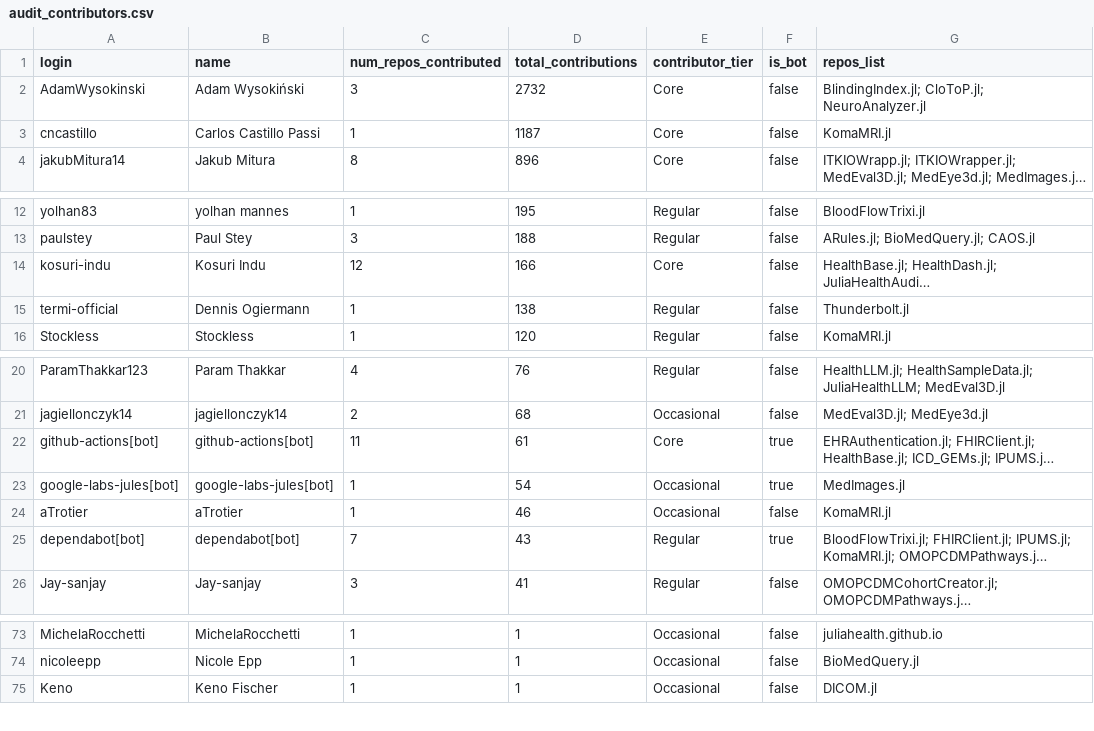
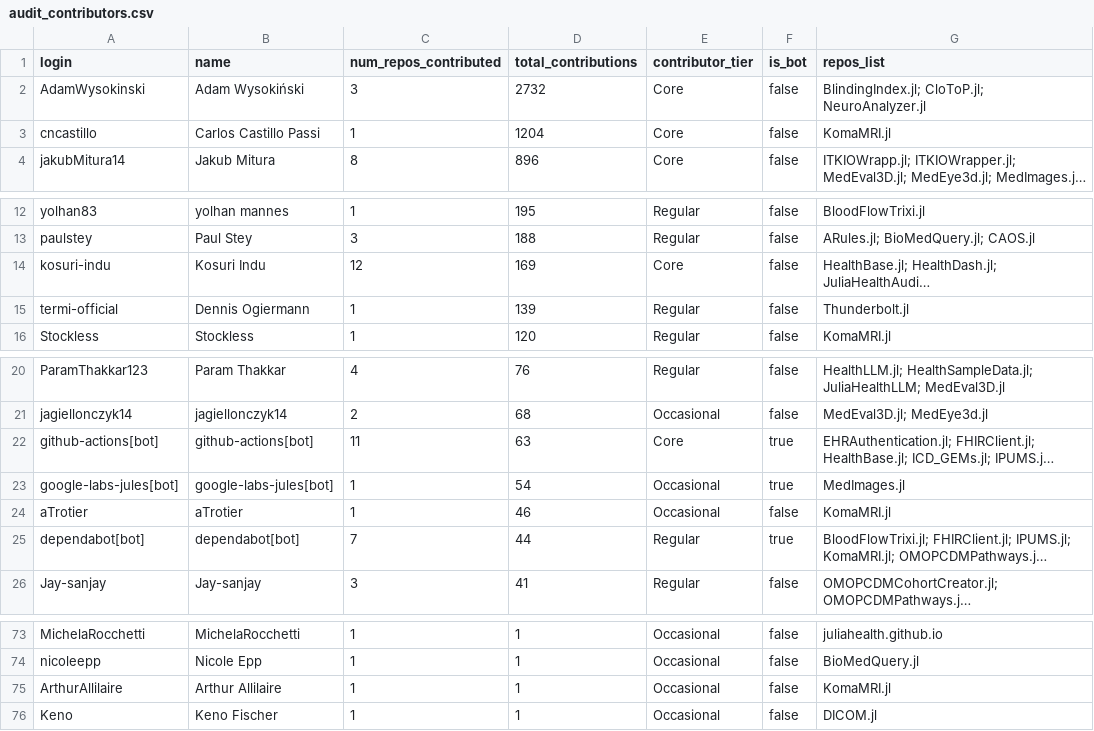
Before and after one commit to JuliaHealth/juliahealth.github.io, a CSV file: assets/data/audit/results/audit_contributors.csv, drawn as a sheet; only a part is shown, gaps mark what is left out; long unchanged cells end in …; the diff names each change by its address in the sheet, - before the commit and + after, or states it on an @@ line.

```diff
--- a/assets/data/audit/results/audit_contributors.csv
+++ b/assets/data/audit/results/audit_contributors.csv
-D3 (total_contributions): 1187
+D3 (total_contributions): 1204
-D14 (total_contributions): 166
+D14 (total_contributions): 169
-D15 (total_contributions): 138
+D15 (total_contributions): 139
-D22 (total_contributions): 61
+D22 (total_contributions): 63
-D25 (total_contributions): 43
+D25 (total_contributions): 44
+row 75: ArthurAllilaire | Arthur Allilaire | 1 | 1 | Occasional | false | KomaMRI.jl
```
Also changed, not shown: assets/data/audit/history/monthly_tops.csv, assets/data/audit/history/run_summary.csv, 22 other files.
